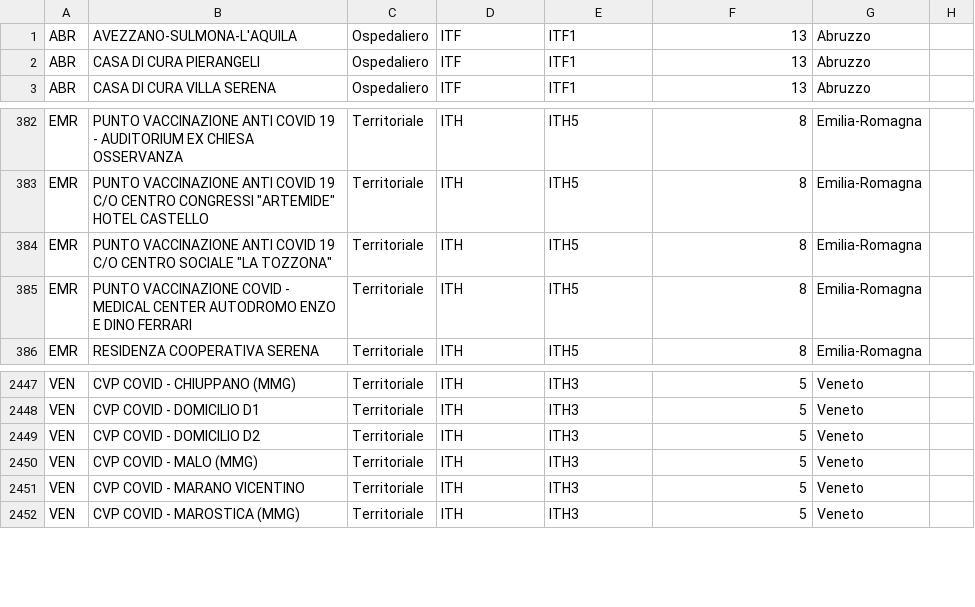
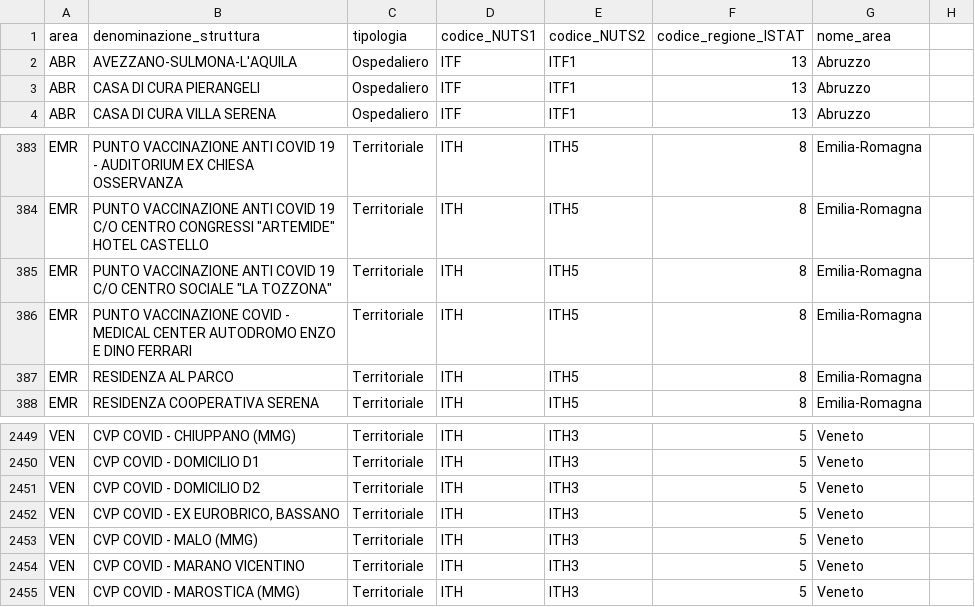
Before and after one commit to ValerioCristofori/sabd2021-project, a CSV file: data/punti-somministrazione-tipologia.csv, drawn as a sheet; only a part is shown, gaps mark what is left out; the diff names each change by its address in the sheet, - before the commit and + after, or states it on an @@ line.

```diff
--- a/data/punti-somministrazione-tipologia.csv
+++ b/data/punti-somministrazione-tipologia.csv
+row 1: area | denominazione_struttura | tipologia | codice_NUTS1 | codice_NUTS2 | codice_regione_ISTAT | nome_area
+row 387: EMR | RESIDENZA AL PARCO | Territoriale | ITH | ITH5 | 8 | Emilia-Romagna
+row 2452: VEN | CVP COVID - EX EUROBRICO, BASSANO | Territoriale | ITH | ITH3 | 5 | Veneto
```
Also changed, not shown: 5 other files.
